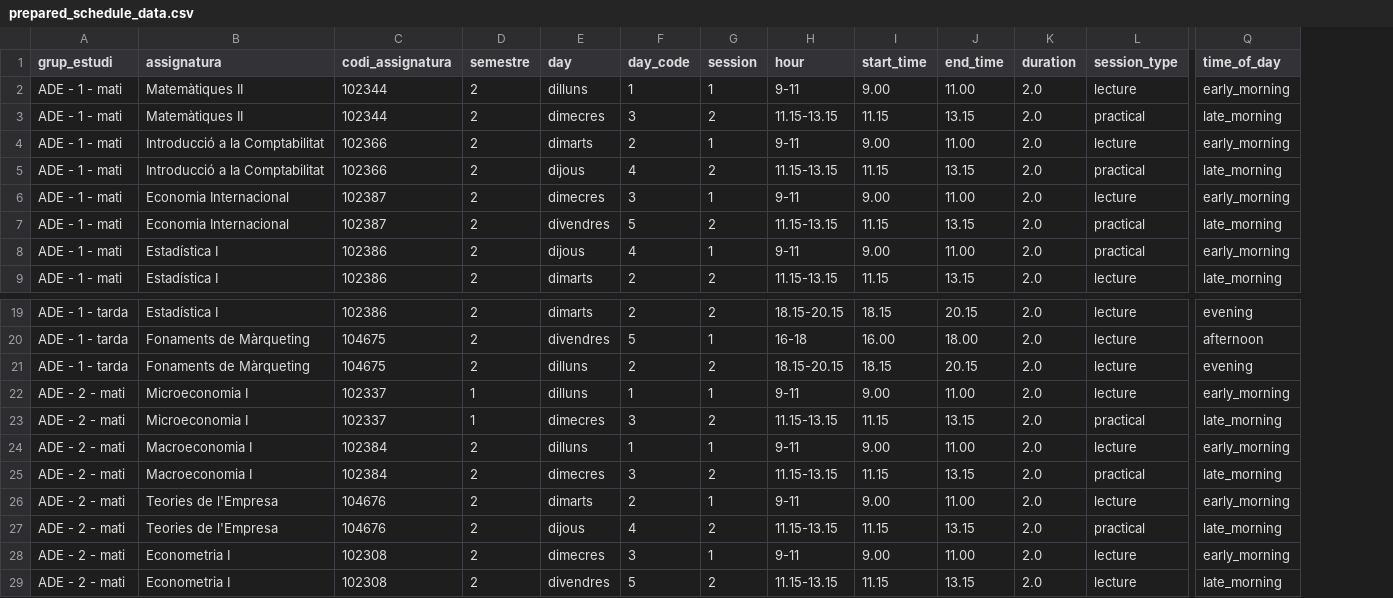
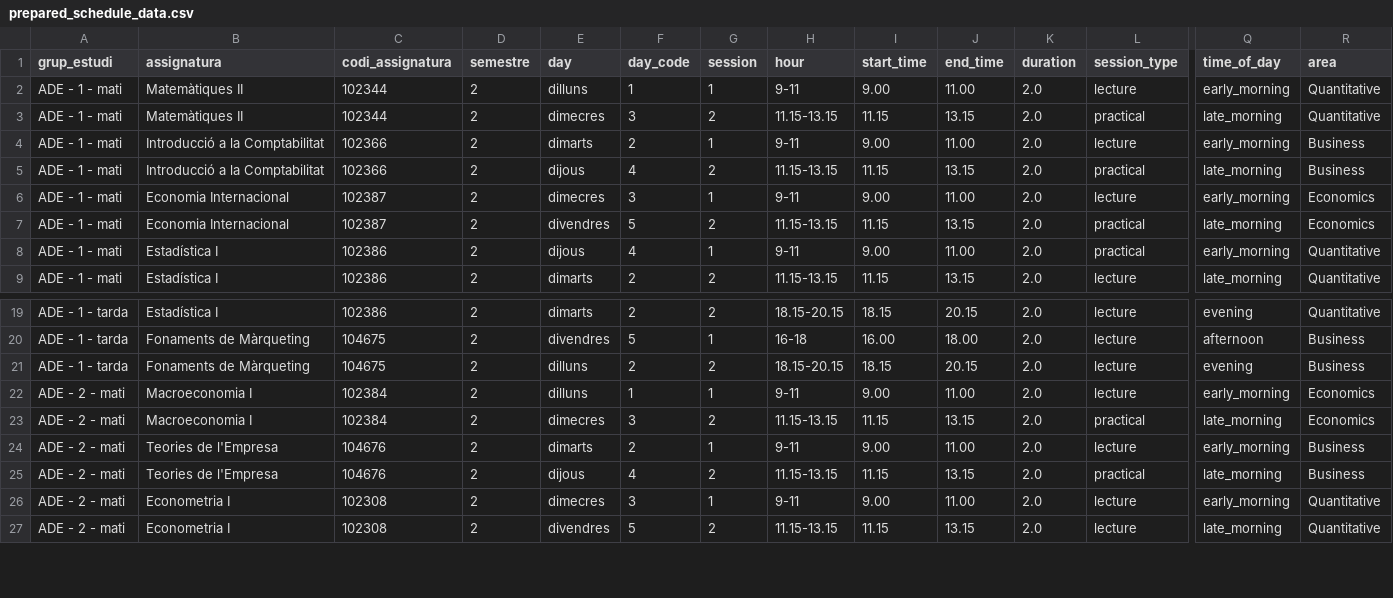
Before and after one commit to Gusgus127/SmartScheduling, a CSV file: prepared_schedule_data.csv, drawn as a sheet; only a part is shown, gaps mark what is left out; removed rows and columns are numbered as before the commit, all else as after; rows hold the shown columns only; the diff names each change by its address in the sheet, - before the commit and + after, or states it on an @@ line.

Commit message:
final
optimized schedules for all groups

```diff
--- a/prepared_schedule_data.csv
+++ b/prepared_schedule_data.csv
+column R (area), rows 2-9: Quantitative | Quantitative | Business | Business | Economics | Economics | Quantitative | Quantitative; rows 19-27: Quantitative | Business | Business | Economics | Economics | Business | Business | Quantitative | Quantitative
-row 22: ADE - 2 - mati | Microeconomia I | 102337 | 1 | dilluns | 1 | 1 | 9-11 | 9.00 | 11.00 | 2.0 | lecture | early_morning
-row 23: ADE - 2 - mati | Microeconomia I | 102337 | 1 | dimecres | 3 | 2 | 11.15-13.15 | 11.15 | 13.15 | 2.0 | practical | late_morning
```
Also changed, not shown: 3 other files.
